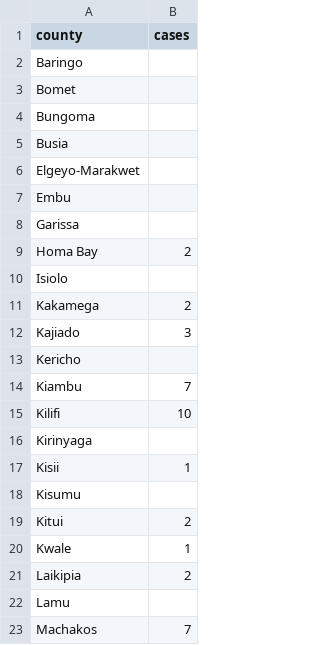
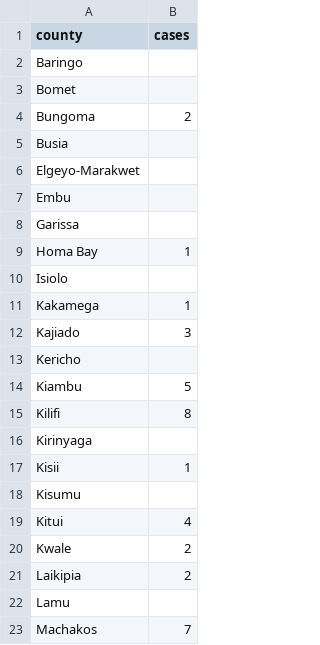
Before and after one commit to naominganga/naominganga.github.io, a CSV file: map/covid_cases.csv, drawn as a sheet; only a part is shown; the diff covers the shown part only.

```diff
--- a/map/covid_cases.csv
+++ b/map/covid_cases.csv
@@ -3,3 +3,3 @@ Baringo,
 Bomet,
-Bungoma,
+Bungoma,2
 Busia,
@@ -8,9 +8,9 @@ Embu,
 Garissa,
-Homa Bay,2
+Homa Bay,1
 Isiolo,
-Kakamega,2
+Kakamega,1
 Kajiado,3
 Kericho,
-Kiambu,7
-Kilifi,10
+Kiambu,5
+Kilifi,8
 Kirinyaga,
@@ -18,4 +18,4 @@ Kisii,1
 Kisumu,
-Kitui,2
-Kwale,1
+Kitui,4
+Kwale,2
 Laikipia,2
```
Also changed, not shown: 11 edited cells elsewhere in this file, time_series_covid19_confirmed_global.csv, time_series_covid19_deaths_global.csv, 3 other files.
